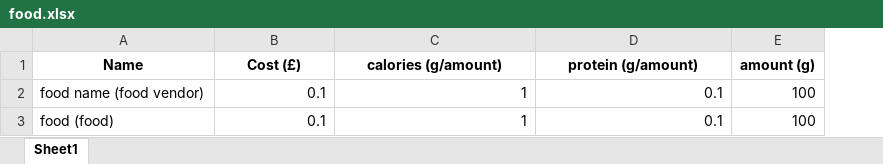
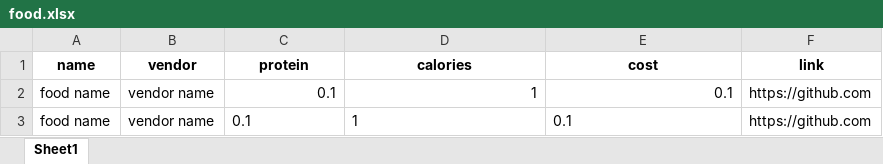
Before and after one commit to kesler20/sofia_diet3_backend, an Excel workbook: protocol_database/food.xlsx, sheet Sheet1, drawn as a sheet; values as stored, in another font and other column widths than the file's, no borders; removed rows and columns are numbered as before the commit, all else as after; the diff names each change by its address in the sheet, - before the commit and + after, or states it on an @@ line.

```diff
--- a/protocol_database/food.xlsx (sheet Sheet1)
+++ b/protocol_database/food.xlsx (sheet Sheet1)
-column A, rows 2-3: food name (food vendor) | food (food)
+column A, rows 2-3: food name | food name
+column B, rows 2-3: vendor name | vendor name
-column E, rows 2-3: 100 | 100
+column F, rows 2-3: https://github.com | https://github.com
-row 1: Name | Cost (£) | calories (g/amount) | protein (g/amount) | amount (g)
+row 1: name | vendor | protein | calories | cost | link
-C3:E3 alignment: right
+C3:E3 alignment: left
```
Also changed, not shown: protocol_database/diet.xlsx, 33 other files.
